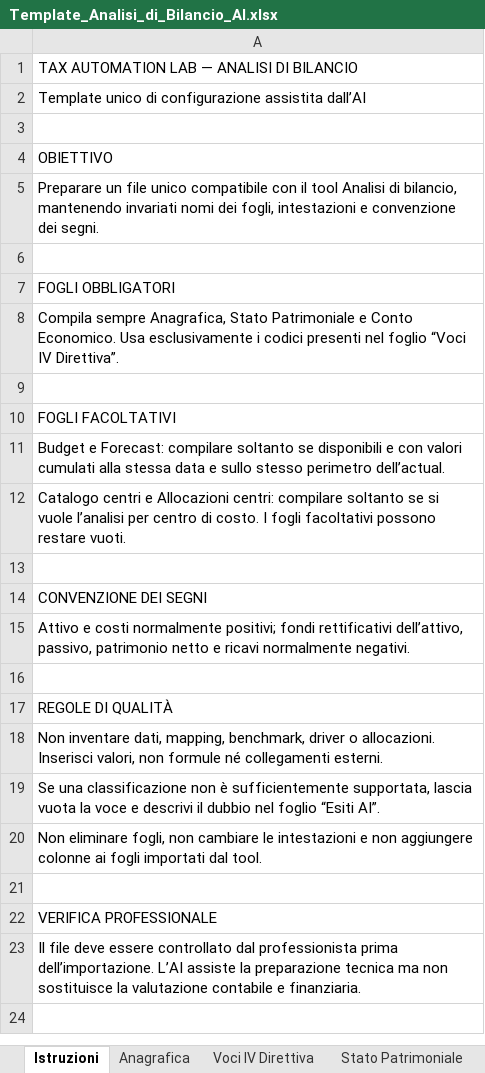
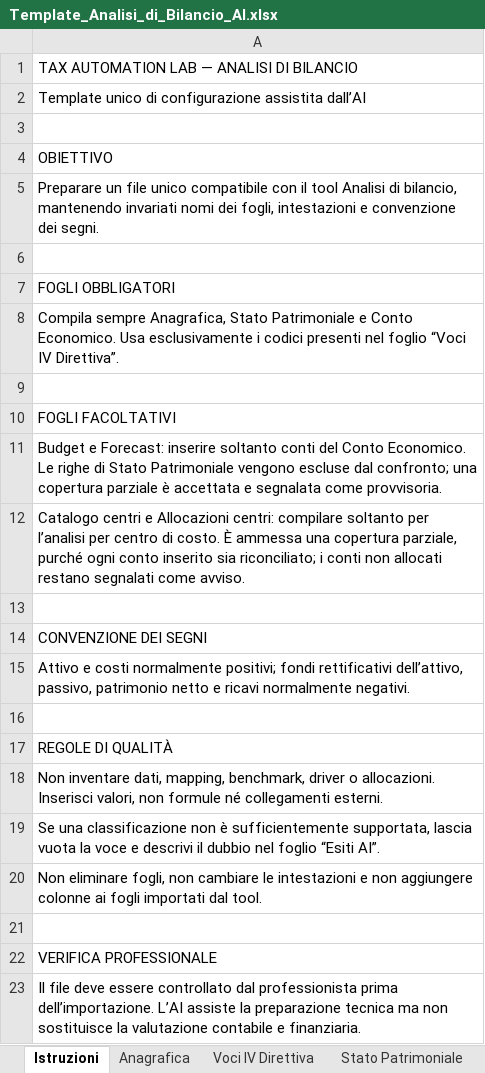
Before and after one commit to zeddariccardo/tax-automation-lab, an Excel workbook: resources/templates/Template_Analisi_di_Bilancio_AI.xlsx, sheet Istruzioni, drawn as a sheet; values as stored, in another font and other column widths than the file's, no borders; the diff names each change by its address in the sheet, - before the commit and + after, or states it on an @@ line.

Commit message:
Release v6.14.3 – Financial Analysis import validation improvements
- Updated Financial Analysis Tool to v1.8.1
- Fixed import validation for optional Budget and Forecast sheets
- Changed partial Cost Center allocations from blocking errors to warnings
- Improved import diagnostics and user feedback
- Updated related website pages and templates

```diff
--- a/resources/templates/Template_Analisi_di_Bilancio_AI.xlsx (sheet Istruzioni)
+++ b/resources/templates/Template_Analisi_di_Bilancio_AI.xlsx (sheet Istruzioni)
-A11: …e Forecast: compilare soltanto se disponibili e con valori cumulati alla stessa data e sullo stesso perimetro dell’actual.
+A11: …e Forecast: inserire soltanto conti del Conto Economico. Le righe di Stato Patrimoniale vengono escluse dal confronto; una copertura parziale è accettata e segnalata come provvisoria.
-A12: …compilare soltanto se si vuole l’analisi per centro di costo. I fogli facoltativi possono restare vuoti.
+A12: …compilare soltanto per l’analisi per centro di costo. È ammessa una copertura parziale, purché ogni conto inserito sia riconciliato; i conti non allocati restano segnalati come avviso.
```
Also changed, not shown: 15 other files.
